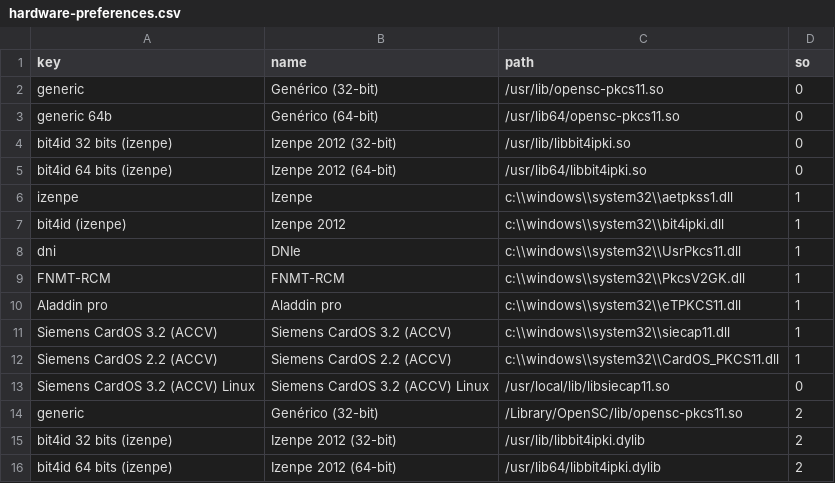
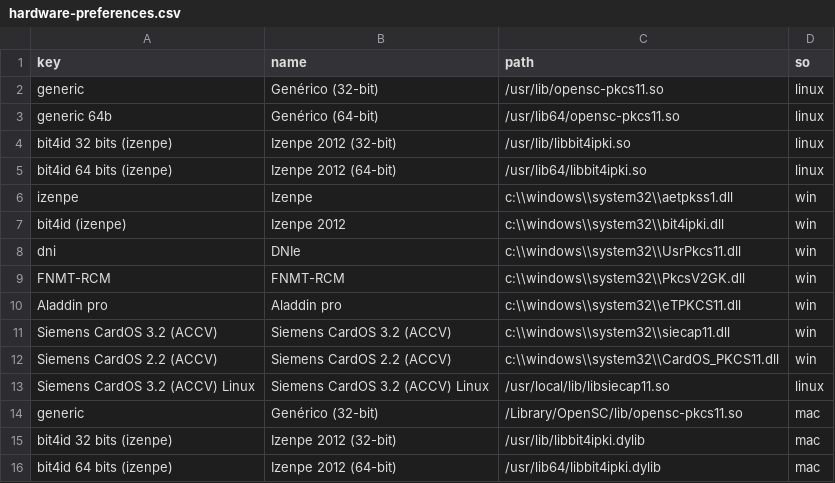
Before and after one commit to zylklab/sinaduraDesktop, a CSV file: src/main/resources/preferences/hardware-preferences.csv, drawn as a sheet.

Commit message:
MOD. cambiado el identificador de 'so' de numérico (0,1,2) a literal (linux,win,mac)
git-svn-id: https://services.zylk.net/sinadura-repo/sinadura/sinaduraDesktop/trunk@116 3279b7b3-46a5-0410-b095-b22bd0dda68d

```diff
--- a/src/main/resources/preferences/hardware-preferences.csv
+++ b/src/main/resources/preferences/hardware-preferences.csv
@@ -1,16 +1,16 @@
 key;name;path;so
-generic;Genérico (32-bit);/usr/lib/opensc-pkcs11.so;0
-generic 64b;Genérico (64-bit);/usr/lib64/opensc-pkcs11.so;0
-bit4id 32 bits (izenpe);Izenpe 2012 (32-bit);/usr/lib/libbit4ipki.so;0
-bit4id 64 bits (izenpe);Izenpe 2012 (64-bit);/usr/lib64/libbit4ipki.so;0
-izenpe;Izenpe;c:\\windows\\system32\\aetpkss1.dll;1
-bit4id (izenpe);Izenpe 2012;c:\\windows\\system32\\bit4ipki.dll;1
-dni;DNIe;c:\\windows\\system32\\UsrPkcs11.dll;1
-FNMT-RCM;FNMT-RCM;c:\\windows\\system32\\PkcsV2GK.dll;1
-Aladdin pro;Aladdin pro;c:\\windows\\system32\\eTPKCS11.dll;1
-Siemens CardOS 3.2 (ACCV);Siemens CardOS 3.2 (ACCV);c:\\windows\\system32\\siecap11.dll;1
-Siemens CardOS 2.2 (ACCV);Siemens CardOS 2.2 (ACCV);c:\\windows\\system32\\CardOS_PKCS11.dll;1
-Siemens CardOS 3.2 (ACCV) Linux;Siemens CardOS 3.2 (ACCV) Linux;/usr/local/lib/libsiecap11.so;0
-generic;Genérico (32-bit);/Library/OpenSC/lib/opensc-pkcs11.so;2
-bit4id 32 bits (izenpe);Izenpe 2012 (32-bit);/usr/lib/libbit4ipki.dylib;2
-bit4id 64 bits (izenpe);Izenpe 2012 (64-bit);/usr/lib64/libbit4ipki.dylib;2
+generic;Genérico (32-bit);/usr/lib/opensc-pkcs11.so;linux
+generic 64b;Genérico (64-bit);/usr/lib64/opensc-pkcs11.so;linux
+bit4id 32 bits (izenpe);Izenpe 2012 (32-bit);/usr/lib/libbit4ipki.so;linux
+bit4id 64 bits (izenpe);Izenpe 2012 (64-bit);/usr/lib64/libbit4ipki.so;linux
+izenpe;Izenpe;c:\\windows\\system32\\aetpkss1.dll;win
+bit4id (izenpe);Izenpe 2012;c:\\windows\\system32\\bit4ipki.dll;win
+dni;DNIe;c:\\windows\\system32\\UsrPkcs11.dll;win
+FNMT-RCM;FNMT-RCM;c:\\windows\\system32\\PkcsV2GK.dll;win
+Aladdin pro;Aladdin pro;c:\\windows\\system32\\eTPKCS11.dll;win
+Siemens CardOS 3.2 (ACCV);Siemens CardOS 3.2 (ACCV);c:\\windows\\system32\\siecap11.dll;win
+Siemens CardOS 2.2 (ACCV);Siemens CardOS 2.2 (ACCV);c:\\windows\\system32\\CardOS_PKCS11.dll;win
+Siemens CardOS 3.2 (ACCV) Linux;Siemens CardOS 3.2 (ACCV) Linux;/usr/local/lib/libsiecap11.so;linux
+generic;Genérico (32-bit);/Library/OpenSC/lib/opensc-pkcs11.so;mac
+bit4id 32 bits (izenpe);Izenpe 2012 (32-bit);/usr/lib/libbit4ipki.dylib;mac
+bit4id 64 bits (izenpe);Izenpe 2012 (64-bit);/usr/lib64/libbit4ipki.dylib;mac
```
Also changed, not shown: 2 other files.
